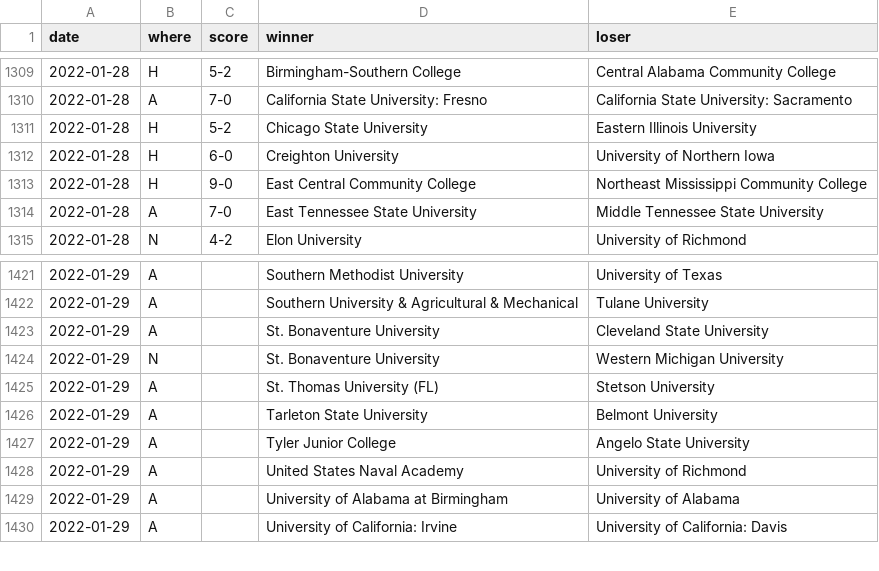
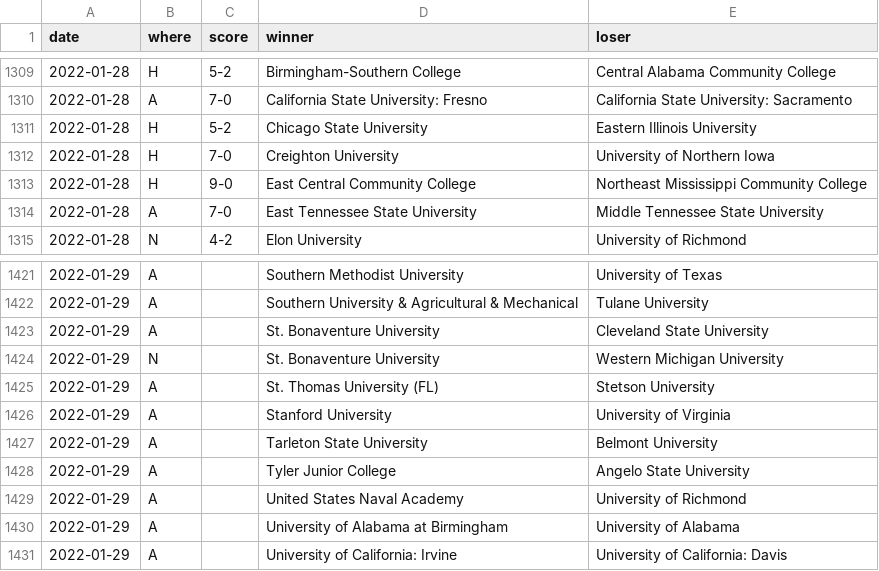
Before and after one commit to TennisOpenData/college-tennis-massey, a TSV file: 2021-22_women_results.tsv, drawn as a sheet; only a part is shown, gaps mark what is left out.

```diff
--- a/2021-22_women_results.tsv
+++ b/2021-22_women_results.tsv
@@ -1311,3 +1311,3 @@ date	where	score	winner	loser
 2022-01-28	H	5-2	Chicago State University	Eastern Illinois University
-2022-01-28	H	6-0	Creighton University	University of Northern Iowa
+2022-01-28	H	7-0	Creighton University	University of Northern Iowa
 2022-01-28	H	9-0	East Central Community College	Northeast Mississippi Community College
@@ -1425,2 +1425,3 @@ date	where	score	winner	loser
 2022-01-29	A		St. Thomas University (FL)	Stetson University
+2022-01-29	A		Stanford University	University of Virginia
 2022-01-29	A		Tarleton State University	Belmont University
```
Also changed, not shown: 2021-22_men_results.tsv.
